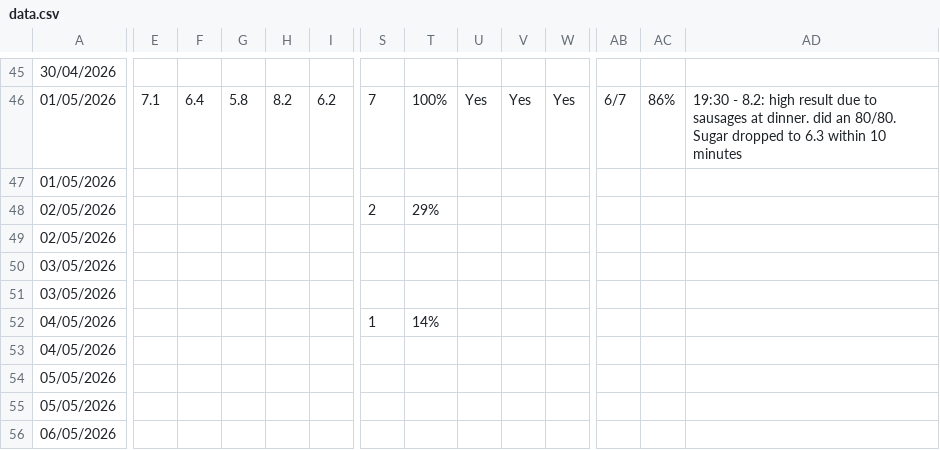
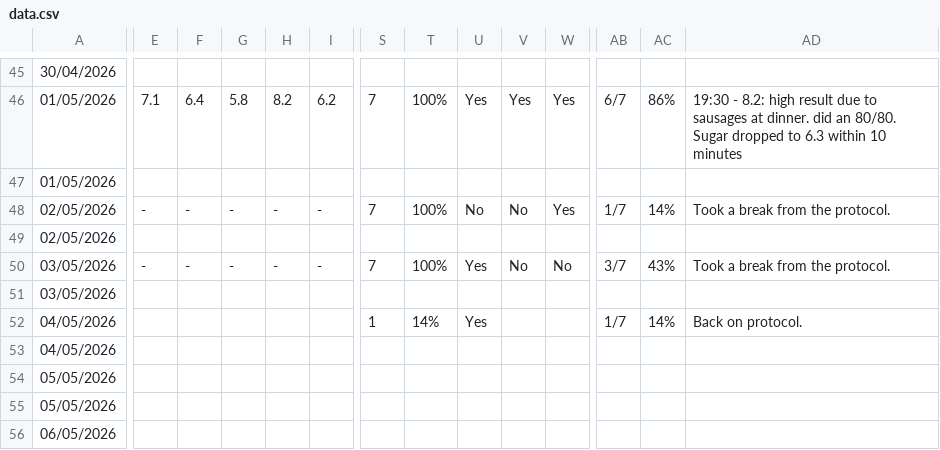
Before and after one commit to Declan2501/54-protocol, a CSV file: data.csv, drawn as a sheet; only a part is shown, gaps mark what is left out; removed rows and columns are numbered as before the commit, all else as after; rows hold the shown columns only; the diff covers the shown part only; the diff names each change by its address in the sheet, - before the commit and + after, or states it on an @@ line.

Commit message:
Auto update data.csv

```diff
--- a/data.csv
+++ b/data.csv
-E48: (empty)
+E48: -
-F48: (empty)
+F48: -
-G48: (empty)
+G48: -
-H48: (empty)
+H48: -
-I48: (empty)
+I48: -
-S48: 2
+S48: 7
-T48: 29%
+T48: 100%
-U48: (empty)
+U48: No
-V48: (empty)
+V48: No
-W48: (empty)
+W48: Yes
-AB48: (empty)
+AB48: 1/7
-AC48: (empty)
+AC48: 14%
-AD48: (empty)
+AD48: Took a break from the protocol.
-row 50: 03/05/2026
+row 50: 03/05/2026 | - | - | - | - | - | 7 | 100% | Yes | No | No | 3/7 | 43% | Took a break from the protocol.
-U52: (empty)
+U52: Yes
-AB52: (empty)
+AB52: 1/7
-AC52: (empty)
+AC52: 14%
-AD52: (empty)
+AD52: Back on protocol.
```
Also changed, not shown: 8 edited cells elsewhere in this file.
